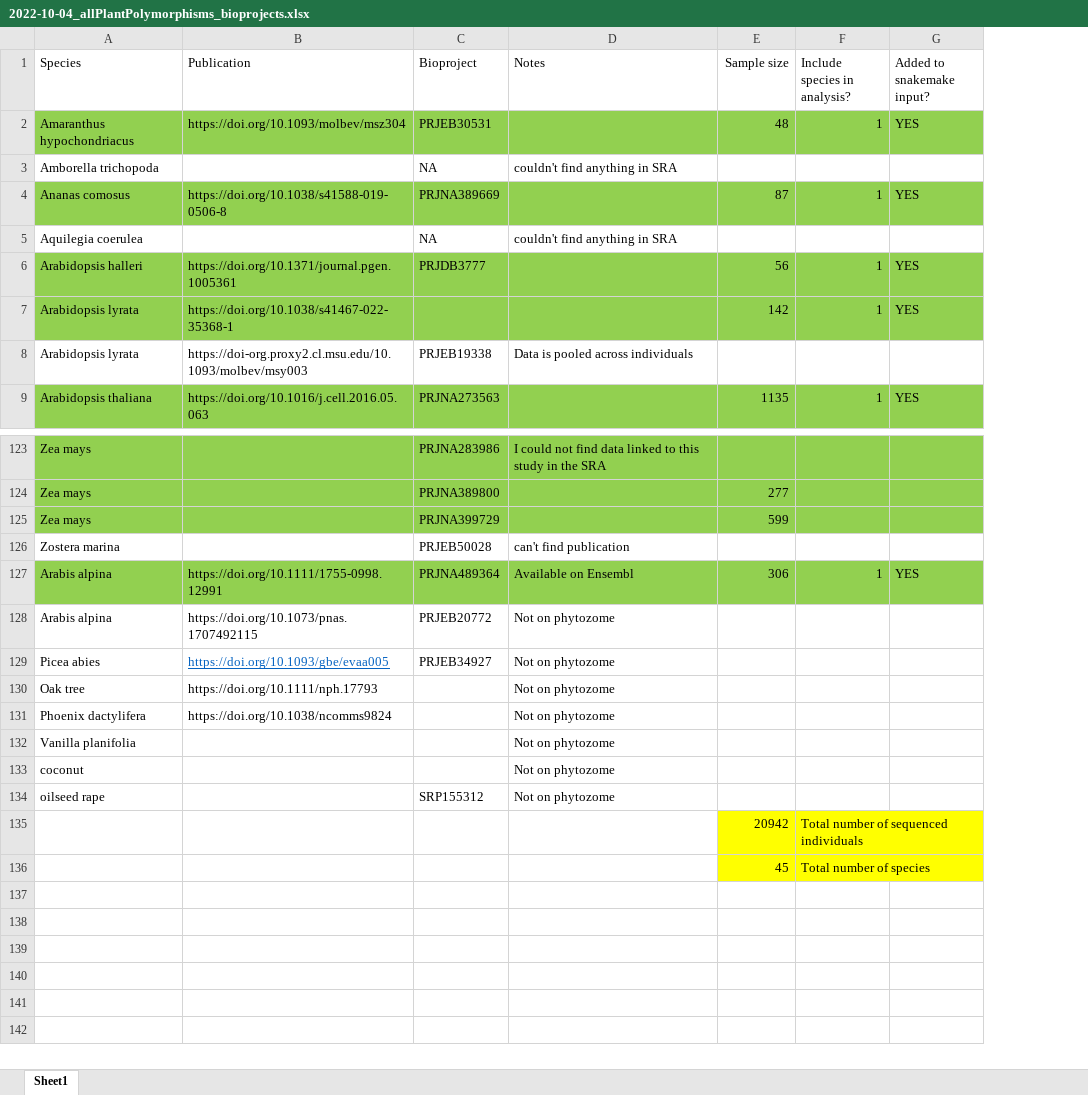
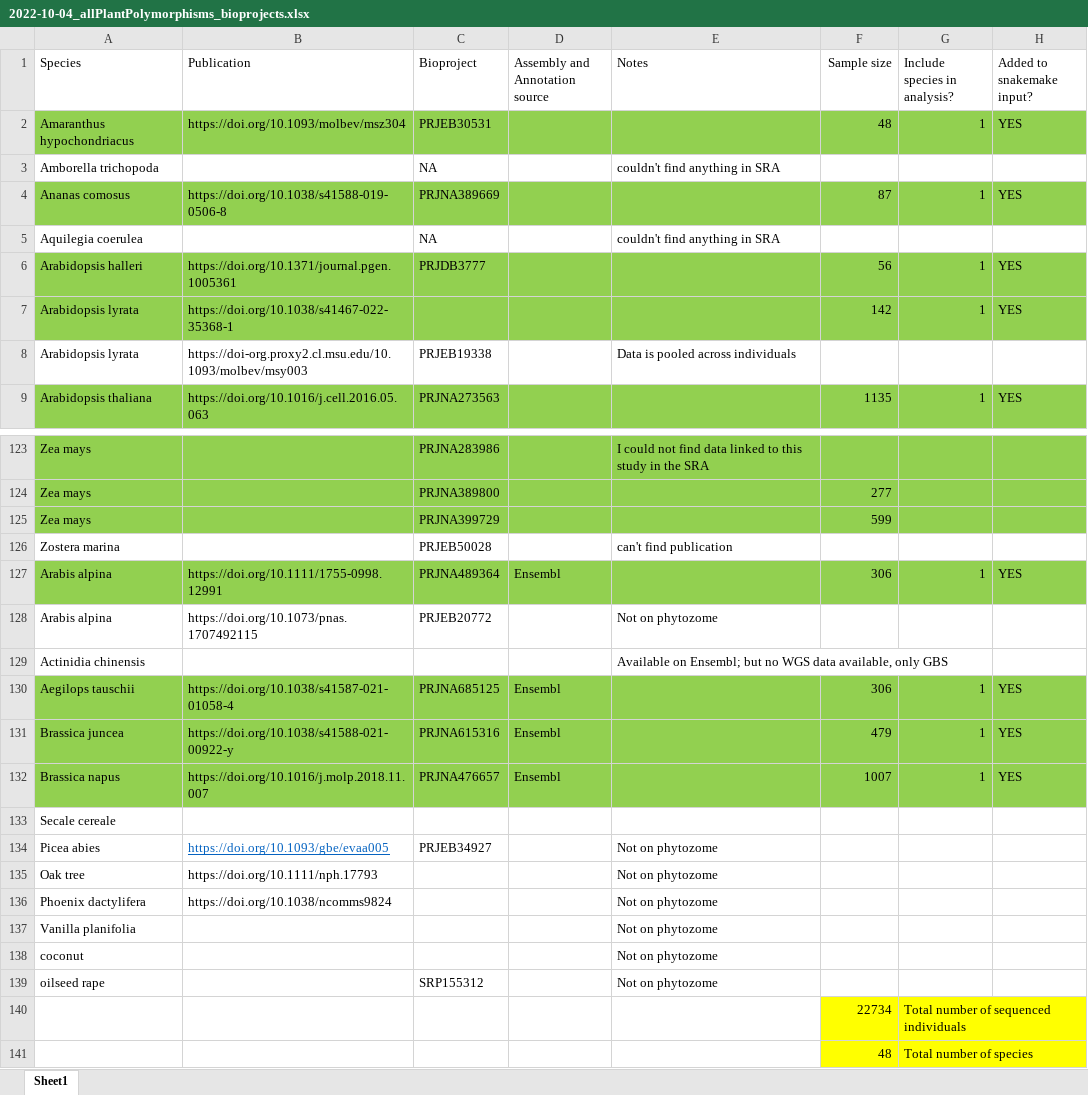
Before and after one commit to milesroberts-123/tajimasDacrossSpecies, an Excel workbook: doc/2022-10-04_allPlantPolymorphisms_bioprojects.xlsx, sheet Sheet1, drawn as a sheet; only a part is shown, gaps mark what is left out; values as stored, in another font and other column widths than the file's, no borders; addresses are those after the commit; the diff names each change by its address in the sheet, - before the commit and + after, or states it on an @@ line.

Commit message:
add more species

```diff
--- a/doc/2022-10-04_allPlantPolymorphisms_bioprojects.xlsx (sheet Sheet1)
+++ b/doc/2022-10-04_allPlantPolymorphisms_bioprojects.xlsx (sheet Sheet1)
+column D (Assembly and Annotation source), row 127: Ensembl
-E127 (Notes): Available on Ensembl
+E127 (Notes): (empty)
+row 129: Actinidia chinensis |  |  |  | Available on Ensembl; but no WGS data available, only GBS
+row 130: Aegilops tauschii | https://doi.org/10.1038/s41587-021-01058-4 | PRJNA685125 | Ensembl |  | 306 | 1 | YES
+row 131: Brassica juncea | https://doi.org/10.1038/s41588-021-00922-y | PRJNA615316 | Ensembl |  | 479 | 1 | YES
+row 132: Brassica napus | https://doi.org/10.1016/j.molp.2018.11.007 | PRJNA476657 | Ensembl |  | 1007 | 1 | YES
+row 133: Secale cereale
-F140 (Sample size): 20942
+F140 (Sample size): 22734
-F141 (Sample size): 45
+F141 (Sample size): 48
```
Also changed, not shown: doc/Gantt-Chart-Lewontin-paradox-k-mer-variation.xlsx, 11 other files.
